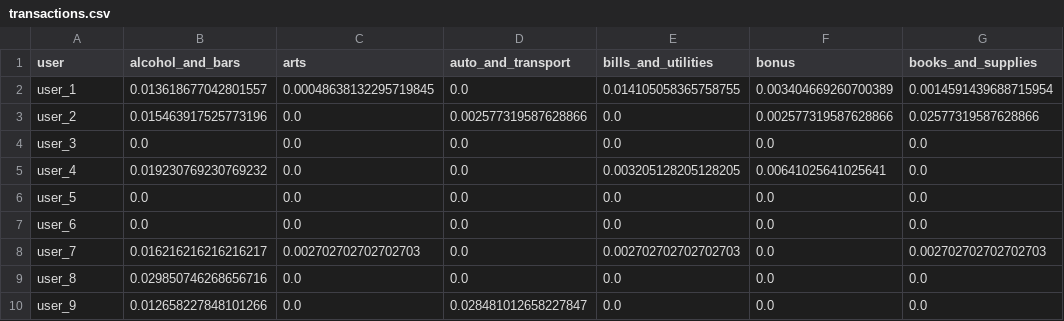
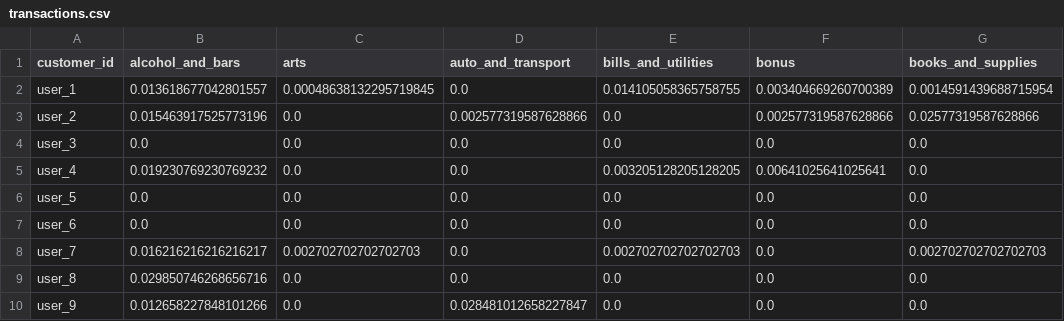
Before and after one commit to Pablojox/analyze-transactions-python, a CSV file: data/transactions.csv, drawn as a sheet; only a part is shown; the diff names each change by its address in the sheet, - before the commit and + after, or states it on an @@ line.

Commit message:
Update transactions.csv

```diff
--- a/data/transactions.csv
+++ b/data/transactions.csv
-A1: user
+A1: customer_id
```
